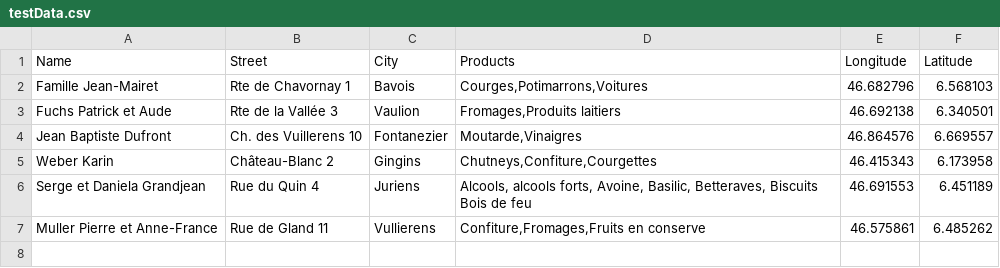
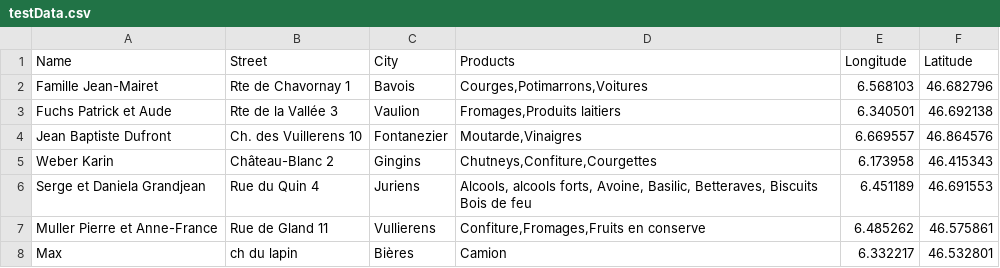
Before and after one commit to maxcarrel/open-farm, a CSV file: data/testData.csv, drawn as a sheet.

```diff
--- a/data/testData.csv
+++ b/data/testData.csv
@@ -1,7 +1,8 @@
 "Name","Street","City","Products","Longitude","Latitude"
-"Famille Jean-Mairet","Rte de Chavornay 1","Bavois","Courges,Potimarrons,Voitures",46.682796,6.568103
-"Fuchs Patrick et Aude","Rte de la Vallée 3","Vaulion","Fromages,Produits laitiers",46.692138,6.340501
-"Jean Baptiste Dufront","Ch. des Vuillerens 10","Fontanezier","Moutarde,Vinaigres",46.864576,6.669557
-"Weber Karin","Château-Blanc 2","Gingins","Chutneys,Confiture,Courgettes",46.415343,6.173958
-"Serge et Daniela Grandjean","Rue du Quin 4","Juriens","Alcools, alcools forts, Avoine, Basilic, Betteraves, Biscuits Bois de feu",46.691553,6.451189
-"Muller Pierre et Anne-France","Rue de Gland 11","Vullierens","Confiture,Fromages,Fruits en conserve",46.575861,6.485262
+"Famille Jean-Mairet","Rte de Chavornay 1","Bavois","Courges,Potimarrons,Voitures",6.568103,46.682796
+"Fuchs Patrick et Aude","Rte de la Vallée 3","Vaulion","Fromages,Produits laitiers",6.340501,46.692138
+"Jean Baptiste Dufront","Ch. des Vuillerens 10","Fontanezier","Moutarde,Vinaigres",6.669557,46.864576
+"Weber Karin","Château-Blanc 2","Gingins","Chutneys,Confiture,Courgettes",6.173958,46.415343
+"Serge et Daniela Grandjean","Rue du Quin 4","Juriens","Alcools, alcools forts, Avoine, Basilic, Betteraves, Biscuits Bois de feu",6.451189,46.691553
+"Muller Pierre et Anne-France","Rue de Gland 11","Vullierens","Confiture,Fromages,Fruits en conserve",6.485262,46.575861
+"Max","ch du lapin","Bières","Camion",6.332217,46.532801
```
Also changed, not shown: 3 other files.
